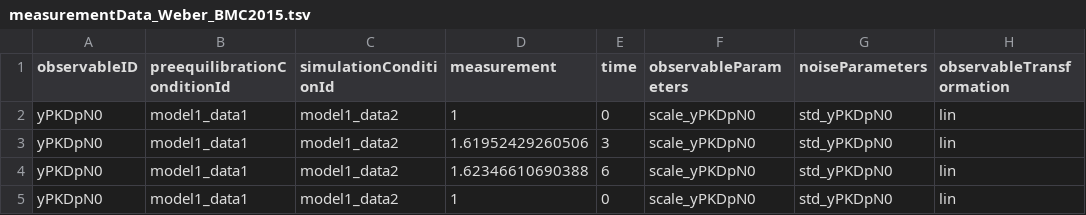
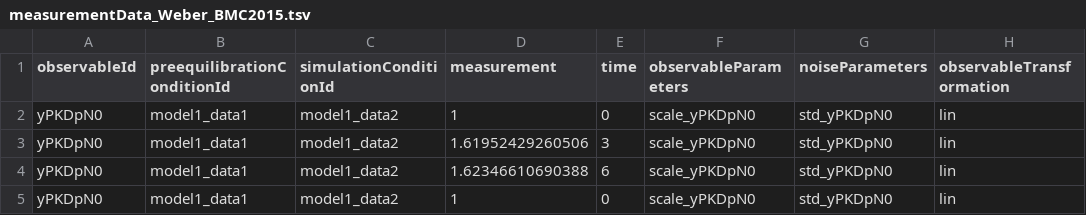
Before and after one commit to erikadudki/Benchmark-Models, a TSV file: hackathon_contributions_new_data_format/Weber_BMC2015/measurementData_Weber_BMC2015.tsv, drawn as a sheet; only a part is shown.

Commit message:
Fix case observableId

```diff
--- a/hackathon_contributions_new_data_format/Weber_BMC2015/measurementData_Weber_BMC2015.tsv
+++ b/hackathon_contributions_new_data_format/Weber_BMC2015/measurementData_Weber_BMC2015.tsv
@@ -1,2 +1,2 @@
-observableID	preequilibrationConditionId	simulationConditionId	measurement	time	observableParameters	noiseParameters	observableTransformation
+observableId	preequilibrationConditionId	simulationConditionId	measurement	time	observableParameters	noiseParameters	observableTransformation
 yPKDpN0	model1_data1	model1_data2	1	0	scale_yPKDpN0	std_yPKDpN0	lin
```
